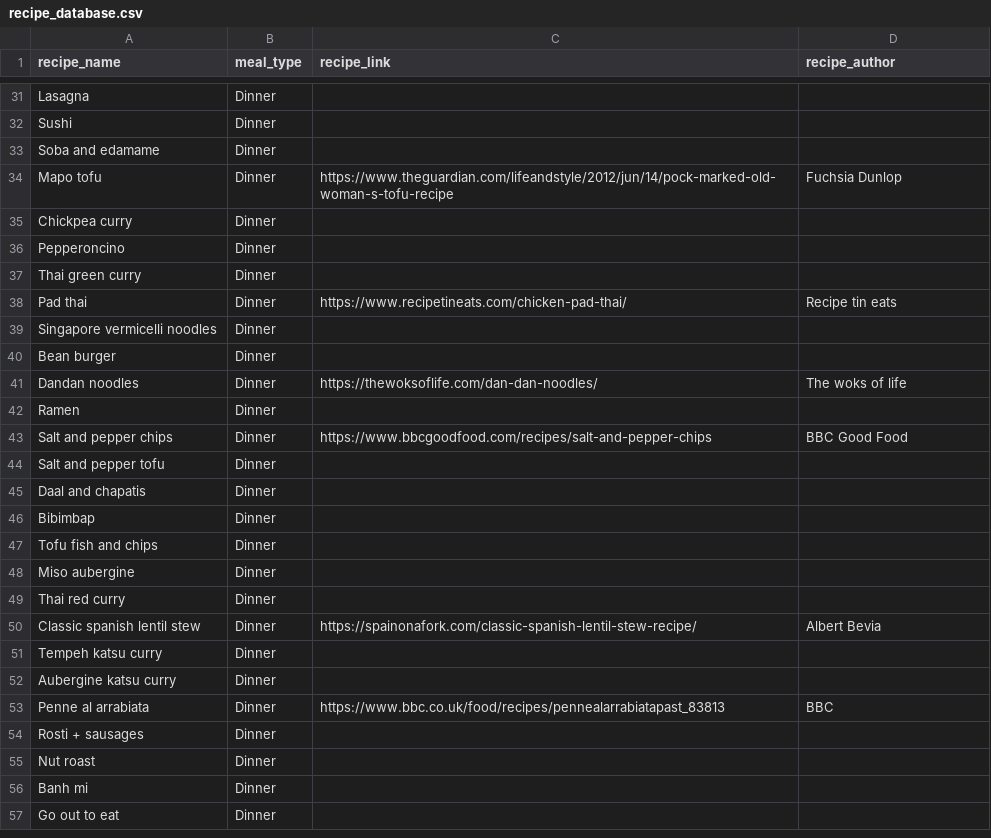
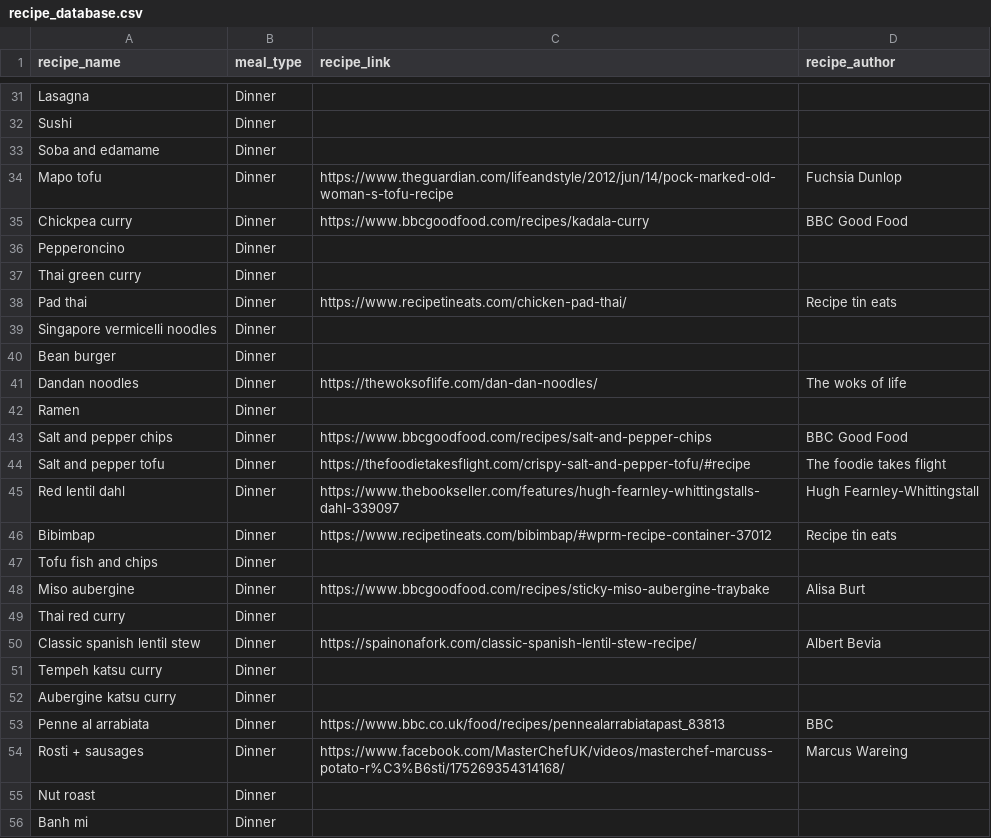
Before and after one commit to jbrownCDDO/recipe-finder, a CSV file: recipe_database.csv, drawn as a sheet; only a part is shown, gaps mark what is left out; the shorter side is filled out with more unchanged rows.

Commit message:
update to recipe list and output to include recipe_author

```diff
--- a/recipe_database.csv
+++ b/recipe_database.csv
@@ -34,3 +34,3 @@ Soba and edamame,Dinner,,
 Mapo tofu,Dinner,https://www.theguardian.com/lifeandstyle/2012/jun/14/pock-marked-old-woman-s-tofu-recipe,Fuchsia Dunlop
-Chickpea curry,Dinner,,
+Chickpea curry,Dinner,https://www.bbcgoodfood.com/recipes/kadala-curry,BBC Good Food
 Pepperoncino,Dinner,,
@@ -43,7 +43,7 @@ Ramen,Dinner,,
 Salt and pepper chips,Dinner,https://www.bbcgoodfood.com/recipes/salt-and-pepper-chips,BBC Good Food
-Salt and pepper tofu,Dinner,,
-Daal and chapatis,Dinner,,
-Bibimbap,Dinner,,
+Salt and pepper tofu,Dinner,https://thefoodietakesflight.com/crispy-salt-and-pepper-tofu/#recipe,The foodie takes flight
+Red lentil dahl,Dinner,https://www.thebookseller.com/features/hugh-fearnley-whittingstalls-dahl-339097,Hugh Fearnley-Whittingstall
+Bibimbap,Dinner,https://www.recipetineats.com/bibimbap/#wprm-recipe-container-37012,Recipe tin eats
 Tofu fish and chips,Dinner,,
-Miso aubergine,Dinner,,
+Miso aubergine,Dinner,https://www.bbcgoodfood.com/recipes/sticky-miso-aubergine-traybake,Alisa Burt
 Thai red curry,Dinner,,
@@ -53,3 +53,3 @@ Aubergine katsu curry,Dinner,,
 Penne al arrabiata,Dinner,https://www.bbc.co.uk/food/recipes/pennealarrabiatapast_83813,BBC
-Rosti + sausages,Dinner,,
+Rosti + sausages,Dinner,https://www.facebook.com/MasterChefUK/videos/masterchef-marcuss-potato-r%C3%B6sti/175269354314168/,Marcus Wareing
 Nut roast,Dinner,,
```
Also changed, not shown: 1 other file.
